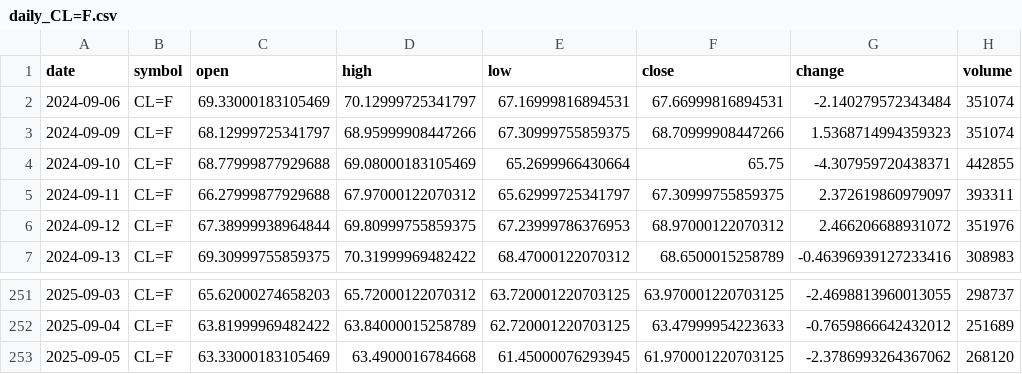
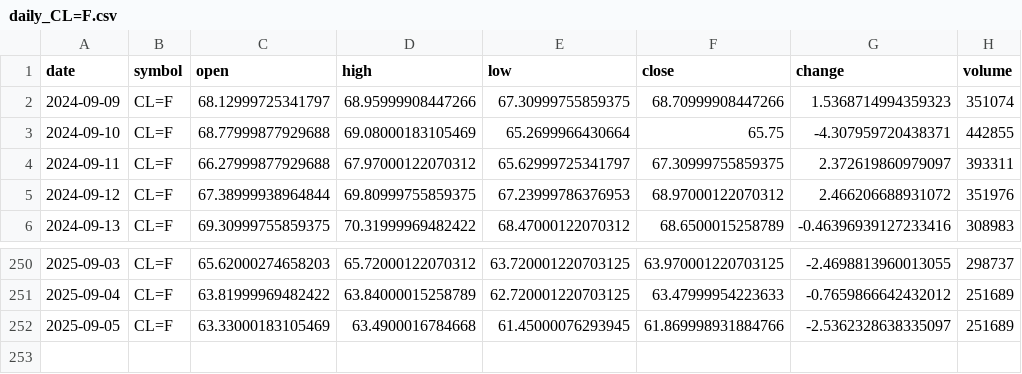
Before and after one commit to timhun/daily-podcast-stk, a CSV file: data/market/daily_CL=F.csv, drawn as a sheet; only a part is shown, gaps mark what is left out.

```diff
--- a/data/market/daily_CL=F.csv
+++ b/data/market/daily_CL=F.csv
@@ -1,3 +1,2 @@
 date,symbol,open,high,low,close,change,volume
-2024-09-06,CL=F,69.33000183105469,70.12999725341797,67.16999816894531,67.66999816894531,-2.140279572343484,351074
 2024-09-09,CL=F,68.12999725341797,68.95999908447266,67.30999755859375,68.70999908447266,1.5368714994359323,351074
@@ -252,2 +251,2 @@ date,symbol,open,high,low,close,change,volume
 2025-09-04,CL=F,63.81999969482422,63.84000015258789,62.720001220703125,63.47999954223633,-0.7659866642432012,251689
-2025-09-05,CL=F,63.33000183105469,63.4900016784668,61.45000076293945,61.970001220703125,-2.3786993264367062,268120
+2025-09-05,CL=F,63.33000183105469,63.4900016784668,61.45000076293945,61.869998931884766,-2.5362328638335097,251689
```
Also changed, not shown: data/market/daily_GC=F.csv, data/market/daily_NVDA.csv, 41 other files.
